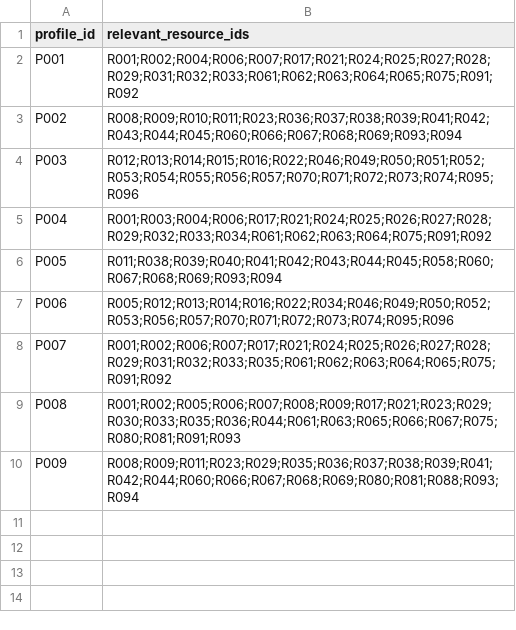
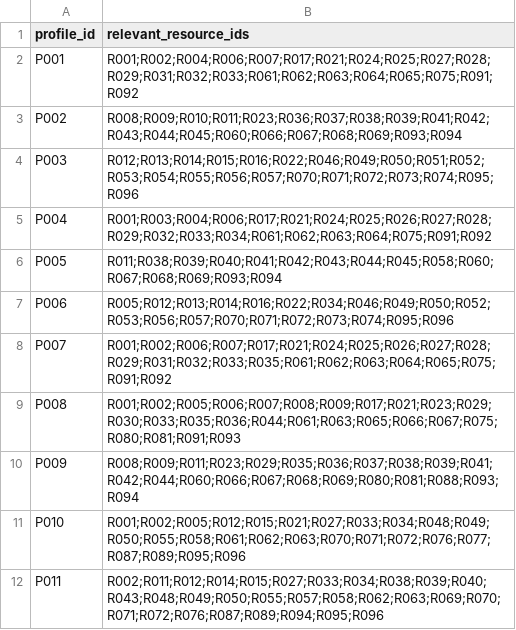
Before and after one commit to chewy990/career-aware-learning-recommender, a CSV file: data/relevance_judgements.csv, drawn as a sheet; the diff names each change by its address in the sheet, - before the commit and + after, or states it on an @@ line.

```diff
--- a/data/relevance_judgements.csv
+++ b/data/relevance_judgements.csv
+row 11: P010 | R001;R002;R005;R012;R015;R021;R027;R033;R034;R048;R049;R050;R055;R058;R061;R062;R063;R070;R071;R072;R076;R077;R087;R089;R095;R096
+row 12: P011 | R002;R011;R012;R014;R015;R027;R033;R034;R038;R039;R040;R043;R048;R049;R050;R055;R057;R058;R062;R063;R069;R070;R071;R072;R076;R087;R089;R094;R095;R096
```
Also changed, not shown: data/resources.csv, outputs/recommendations_content_based.csv, 7 other files.
